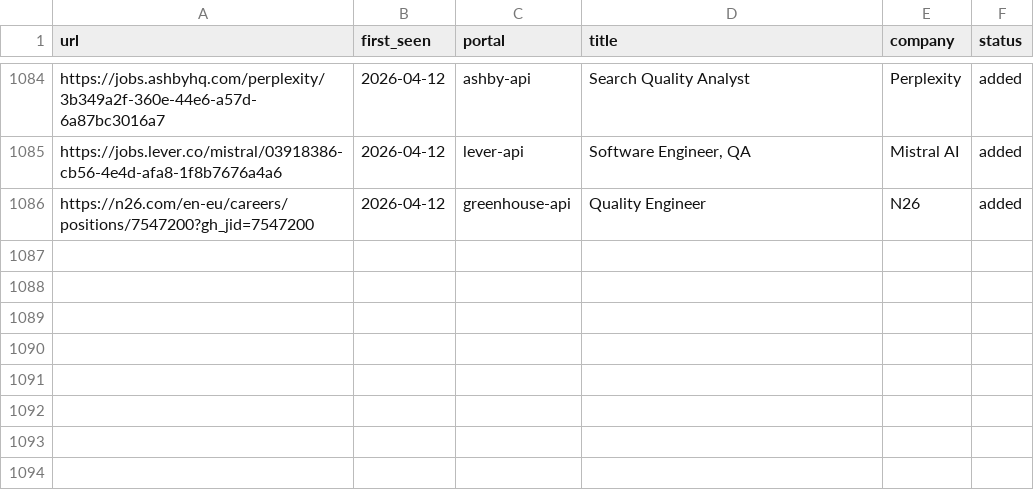
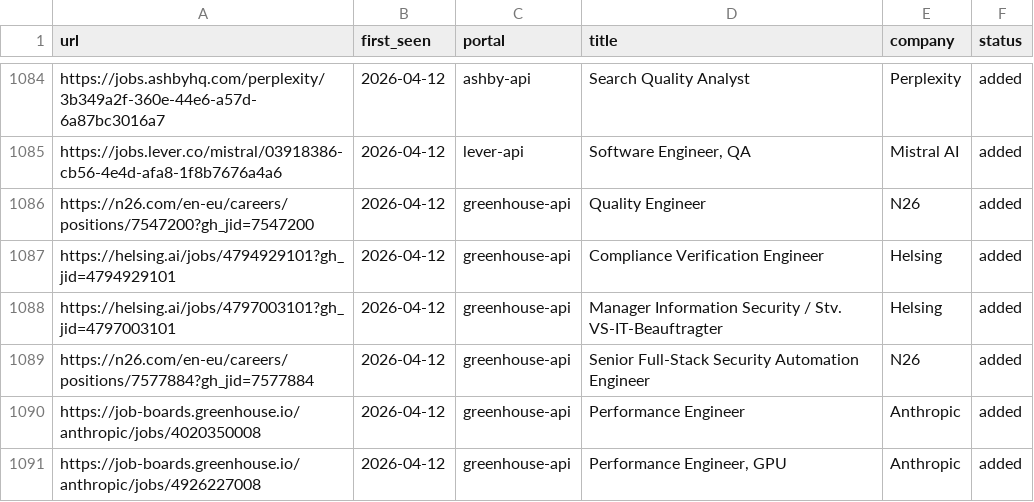
Before and after one commit to akashRoot1/career-ops, a TSV file: data/scan-history.tsv, drawn as a sheet; only a part is shown, gaps mark what is left out; the diff names each change by its address in the sheet, - before the commit and + after, or states it on an @@ line.

```diff
--- a/data/scan-history.tsv
+++ b/data/scan-history.tsv
+row 1087: https://helsing.ai/jobs/4794929101?gh_jid=4794929101 | 2026-04-12 | greenhouse-api | Compliance Verification Engineer | Helsing | added
+row 1088: https://helsing.ai/jobs/4797003101?gh_jid=4797003101 | 2026-04-12 | greenhouse-api | Manager Information Security / Stv. VS-IT-Beauftragter | Helsing | added
+row 1089: https://n26.com/en-eu/careers/positions/7577884?gh_jid=7577884 | 2026-04-12 | greenhouse-api | Senior Full-Stack Security Automation Engineer | N26 | added
+row 1090: https://job-boards.greenhouse.io/anthropic/jobs/4020350008 | 2026-04-12 | greenhouse-api | Performance Engineer | Anthropic | added
+row 1091: https://job-boards.greenhouse.io/anthropic/jobs/4926227008 | 2026-04-12 | greenhouse-api | Performance Engineer, GPU | Anthropic | added
```
Also changed, not shown: 1 other file.
